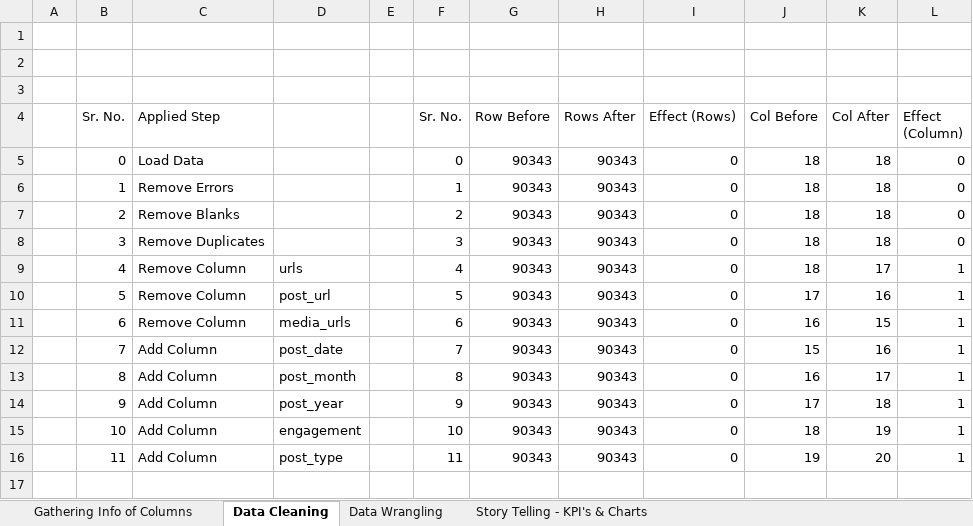
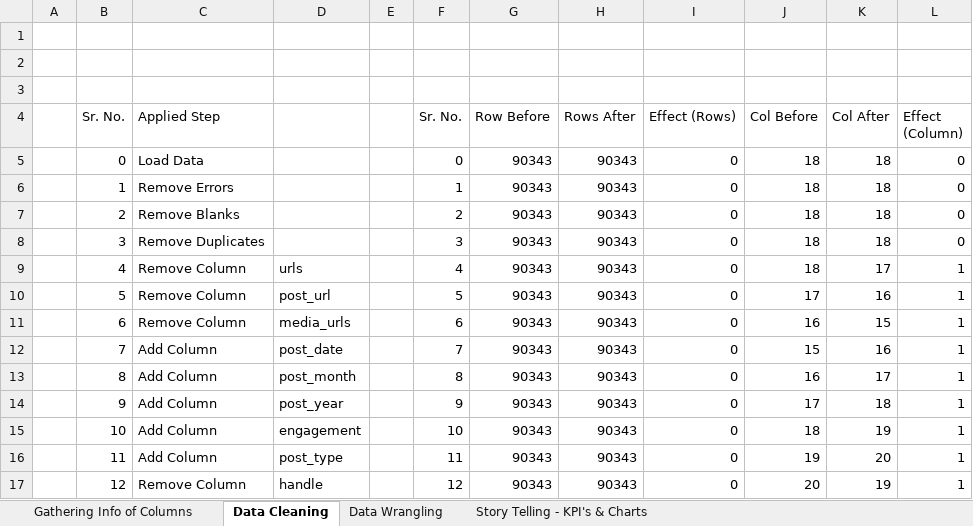
Before and after one commit to prafullwahatule/Trump-Social-Media-Analysis, an Excel workbook: Documentation/data_dictionary.xlsx, sheet Data Cleaning, drawn as a sheet; values as stored, in another font and other column widths than the file's, no borders; the diff names each change by its address in the sheet, - before the commit and + after, or states it on an @@ line.

```diff
--- a/Documentation/data_dictionary.xlsx (sheet Data Cleaning)
+++ b/Documentation/data_dictionary.xlsx (sheet Data Cleaning)
+row 17:  | 12 | Remove Column | handle |  | 12 | 90343 | 90343 | 0 | 20 | 19 | 1
```
Also changed, not shown: sheet Gathering Info of Columns, sheet Data Wrangling, 1 other file.
